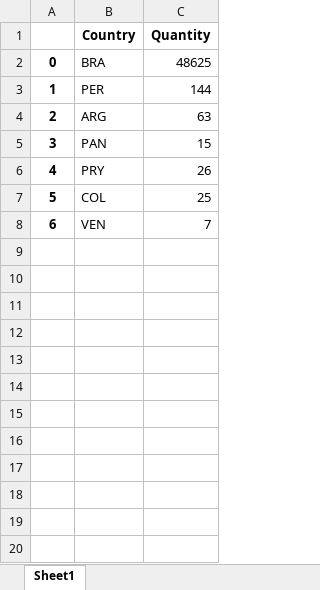
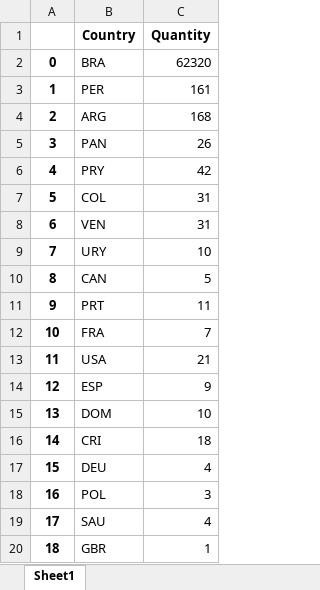
Before and after one commit to jagra26/Brazilian-PAs-on-twitter, an Excel workbook: countriesDF.xlsx, sheet Sheet1, drawn as a sheet; only a part is shown; values as stored, in another font and other column widths than the file's, no borders; the diff covers the shown part only; the diff names each change by its address in the sheet, - before the commit and + after, or states it on an @@ line.

```diff
--- a/countriesDF.xlsx (sheet Sheet1)
+++ b/countriesDF.xlsx (sheet Sheet1)
-C2 (Quantity): 48625
+C2 (Quantity): 62320
-C3 (Quantity): 144
+C3 (Quantity): 161
-C4 (Quantity): 63
+C4 (Quantity): 168
-C5 (Quantity): 15
+C5 (Quantity): 26
-C6 (Quantity): 26
+C6 (Quantity): 42
-C7 (Quantity): 25
+C7 (Quantity): 31
-C8 (Quantity): 7
+C8 (Quantity): 31
+row 9: 7 | URY | 10
+row 10: 8 | CAN | 5
+row 11: 9 | PRT | 11
+row 12: 10 | FRA | 7
+row 13: 11 | USA | 21
+row 14: 12 | ESP | 9
+row 15: 13 | DOM | 10
+row 16: 14 | CRI | 18
+row 17: 15 | DEU | 4
+row 18: 16 | POL | 3
+row 19: 17 | SAU | 4
+row 20: 18 | GBR | 1
```
Also changed, not shown: 20 added rows elsewhere in this sheet, statesDF.xlsx, 5 other files.
